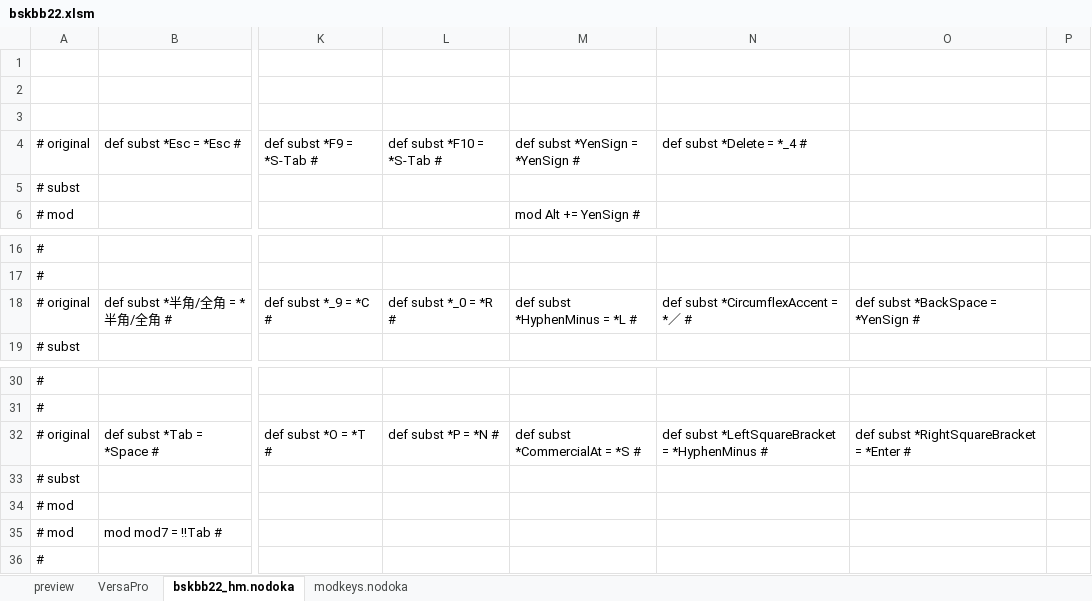
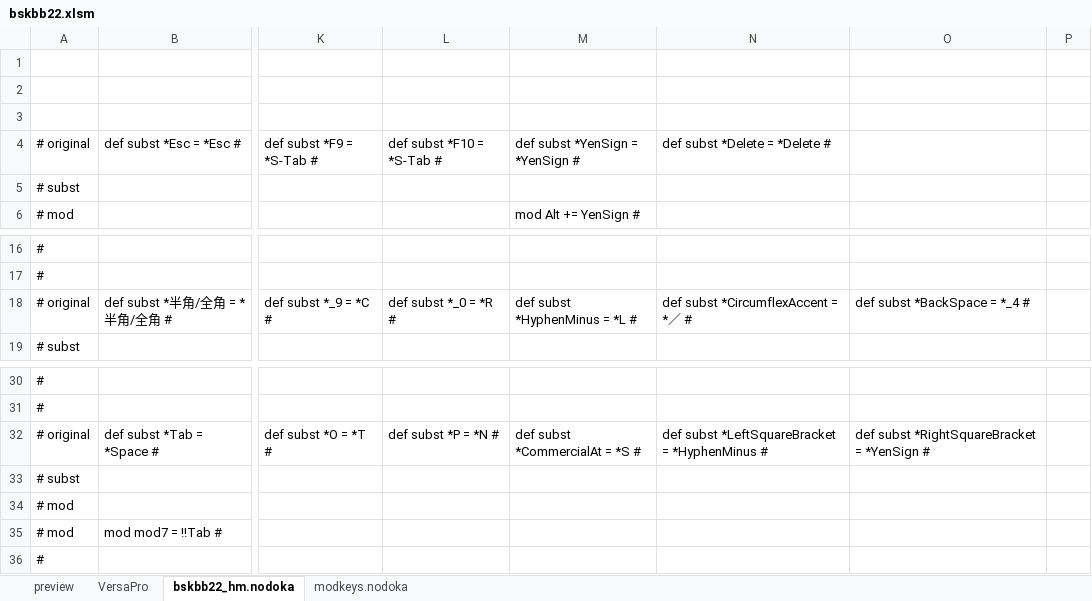
Before and after one commit to ryosuke-mondo/nodoka-excel, an Excel workbook: bskbb22-hm/bskbb22.xlsm, sheet bskbb22_hm.nodoka, drawn as a sheet; only a part is shown, gaps mark what is left out; values as stored, in another font and other column widths than the file's, no borders; the diff names each change by its address in the sheet, - before the commit and + after, or states it on an @@ line.

```diff
--- a/bskbb22-hm/bskbb22.xlsm (sheet bskbb22_hm.nodoka)
+++ b/bskbb22-hm/bskbb22.xlsm (sheet bskbb22_hm.nodoka)
-N4: def subst *Delete = *_4 #
+N4: def subst *Delete = *Delete #
-O18: def subst *BackSpace = *YenSign #
+O18: def subst *BackSpace = *_4 #
-O32: def subst *RightSquareBracket = *Enter #
+O32: def subst *RightSquareBracket = *YenSign #
```
Also changed, not shown: sheet VersaPro, sheet preview, sheet modkeys.nodoka, 3 other files.
